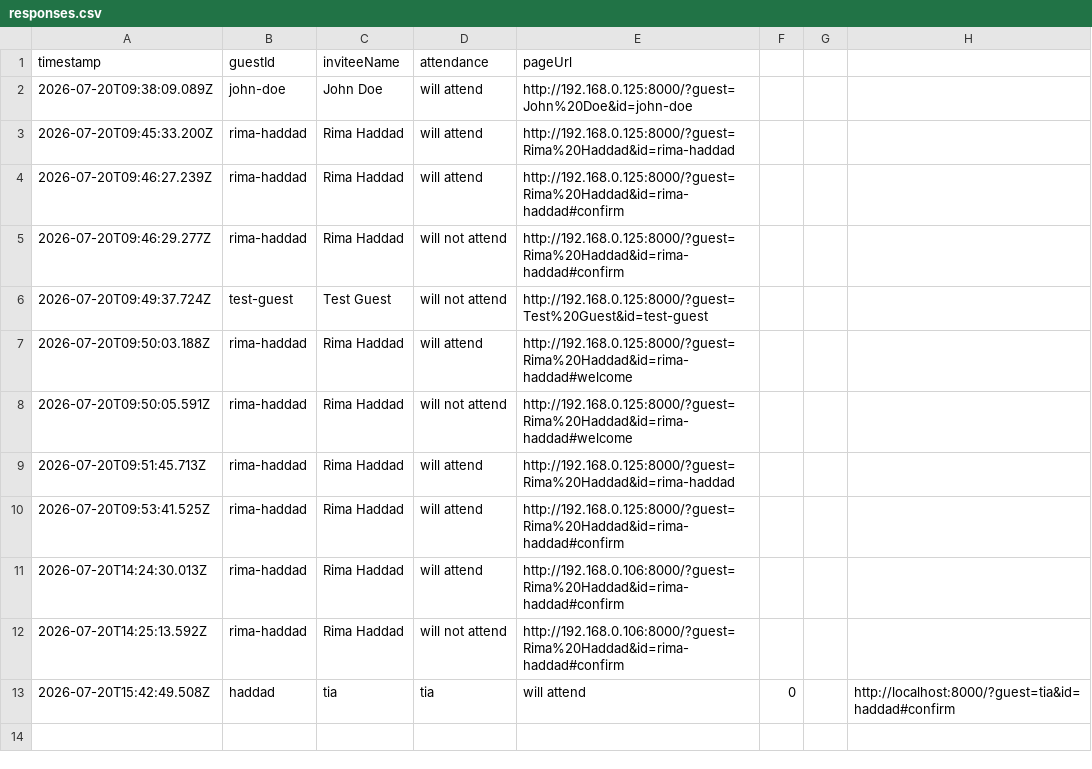
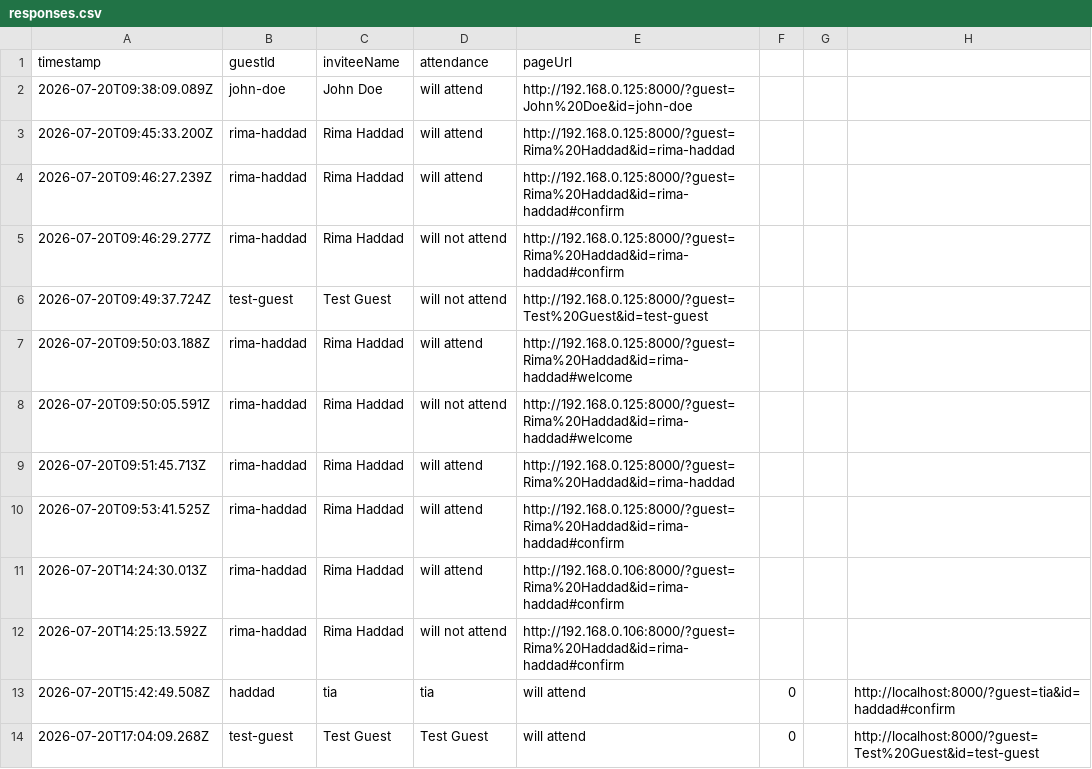
Before and after one commit to Kisho25/wedding, a CSV file: data/responses.csv, drawn as a sheet.

```diff
--- a/data/responses.csv
+++ b/data/responses.csv
@@ -13 +13,2 @@ timestamp,guestId,inviteeName,attendance,pageUrl
 "2026-07-20T15:42:49.508Z","haddad","tia","tia","will attend","0","","http://localhost:8000/?guest=tia&id=haddad#confirm"
+"2026-07-20T17:04:09.268Z","test-guest","Test Guest","Test Guest","will attend","0","","http://localhost:8000/?guest=Test%20Guest&id=test-guest"
```
Also changed, not shown: data/guest-list.csv, public-links.csv, 6 other files.
